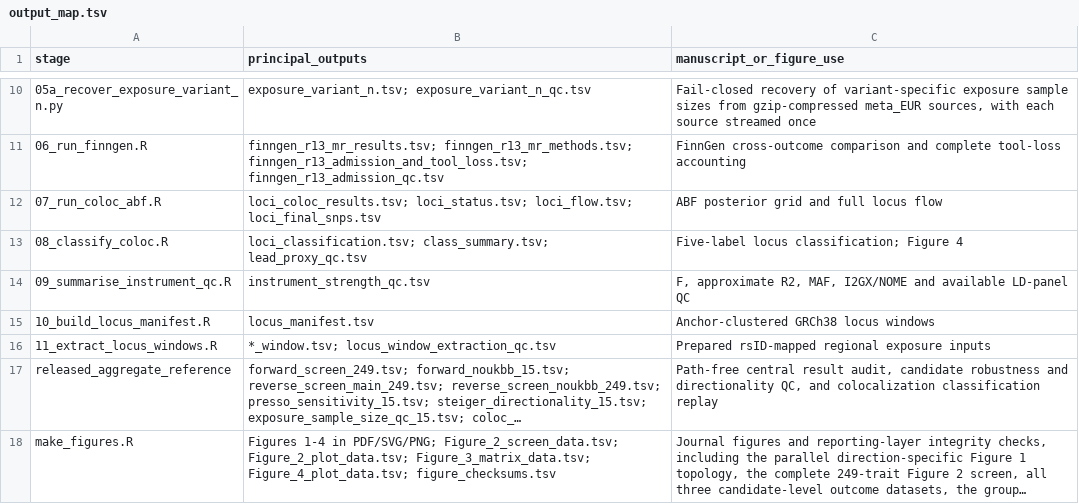
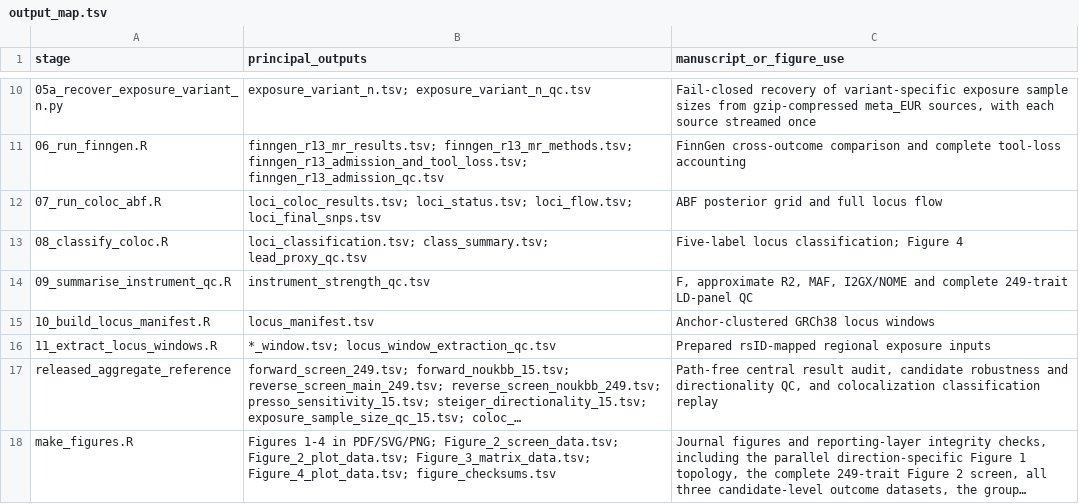
Before and after one commit to getLucky33/metabolic-traits-mdd-mr, a TSV file: analysis/output_map.tsv, drawn as a sheet; only a part is shown, gaps mark what is left out; long unchanged cells end in …; the diff names each change by its address in the sheet, - before the commit and + after, or states it on an @@ line.

```diff
--- a/analysis/output_map.tsv
+++ b/analysis/output_map.tsv
-C14 (manuscript_or_figure_use): …I2GX/NOME and available LD-panel QC
+C14 (manuscript_or_figure_use): …I2GX/NOME and complete 249-trait LD-panel QC
```
Also changed, not shown: data/derived/data_manifest.tsv, data/derived/instrument_strength_qc.tsv, 10 other files.
